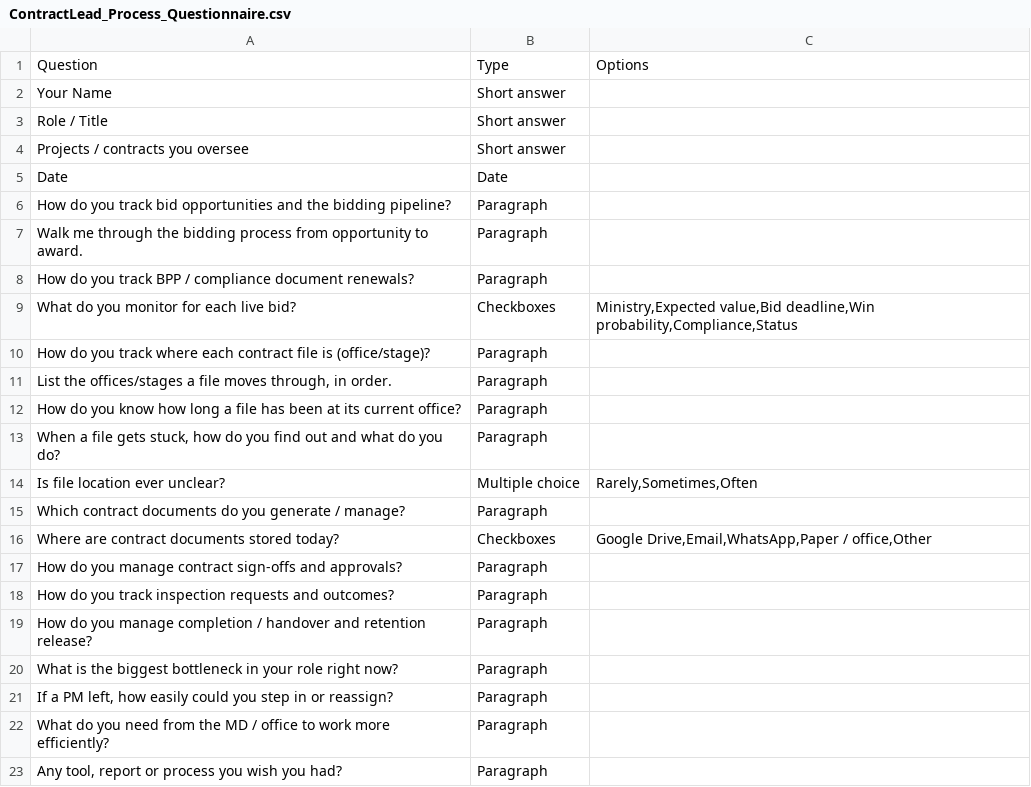
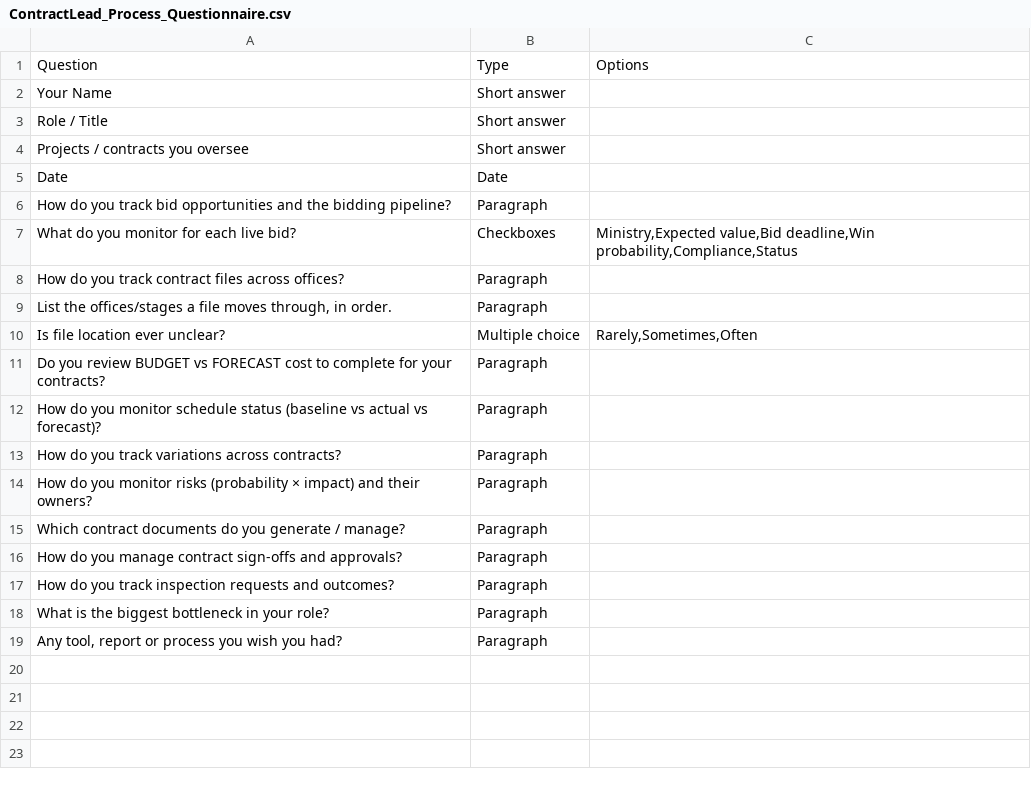
Before and after one commit to OpZoneware/Zonexa, a CSV file: ContractLead_Process_Questionnaire.csv, drawn as a sheet.

```diff
--- a/ContractLead_Process_Questionnaire.csv
+++ b/ContractLead_Process_Questionnaire.csv
@@ -6,18 +6,14 @@ Date,Date,
 How do you track bid opportunities and the bidding pipeline?,Paragraph,
-Walk me through the bidding process from opportunity to award.,Paragraph,
-How do you track BPP / compliance document renewals?,Paragraph,
 What do you monitor for each live bid?,Checkboxes,"Ministry,Expected value,Bid deadline,Win probability,Compliance,Status"
-How do you track where each contract file is (office/stage)?,Paragraph,
+How do you track contract files across offices?,Paragraph,
 "List the offices/stages a file moves through, in order.",Paragraph,
-How do you know how long a file has been at its current office?,Paragraph,
-"When a file gets stuck, how do you find out and what do you do?",Paragraph,
 Is file location ever unclear?,Multiple choice,"Rarely,Sometimes,Often"
+Do you review BUDGET vs FORECAST cost to complete for your contracts?,Paragraph,
+How do you monitor schedule status (baseline vs actual vs forecast)?,Paragraph,
+How do you track variations across contracts?,Paragraph,
+How do you monitor risks (probability × impact) and their owners?,Paragraph,
 Which contract documents do you generate / manage?,Paragraph,
-Where are contract documents stored today?,Checkboxes,"Google Drive,Email,WhatsApp,Paper / office,Other"
 How do you manage contract sign-offs and approvals?,Paragraph,
 How do you track inspection requests and outcomes?,Paragraph,
-How do you manage completion / handover and retention release?,Paragraph,
-What is the biggest bottleneck in your role right now?,Paragraph,
-"If a PM left, how easily could you step in or reassign?",Paragraph,
-What do you need from the MD / office to work more efficiently?,Paragraph,
+What is the biggest bottleneck in your role?,Paragraph,
 "Any tool, report or process you wish you had?",Paragraph,
```
Also changed, not shown: Accounts_Process_Questionnaire.csv, GM_Process_Questionnaire.csv, 8 other files.
